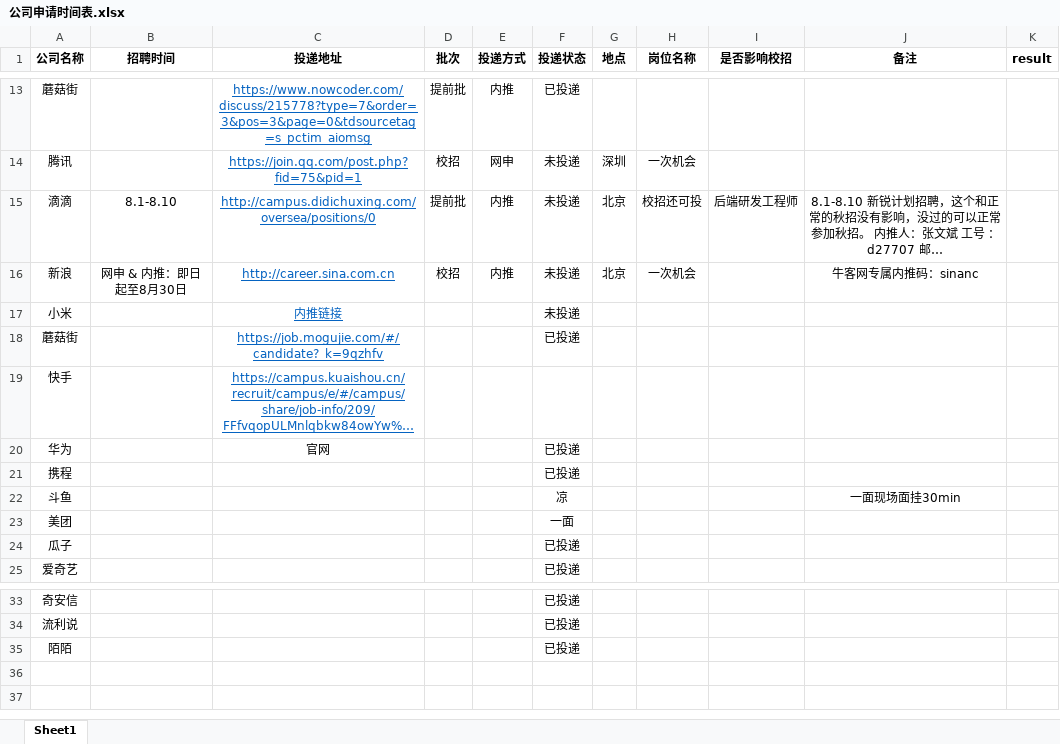
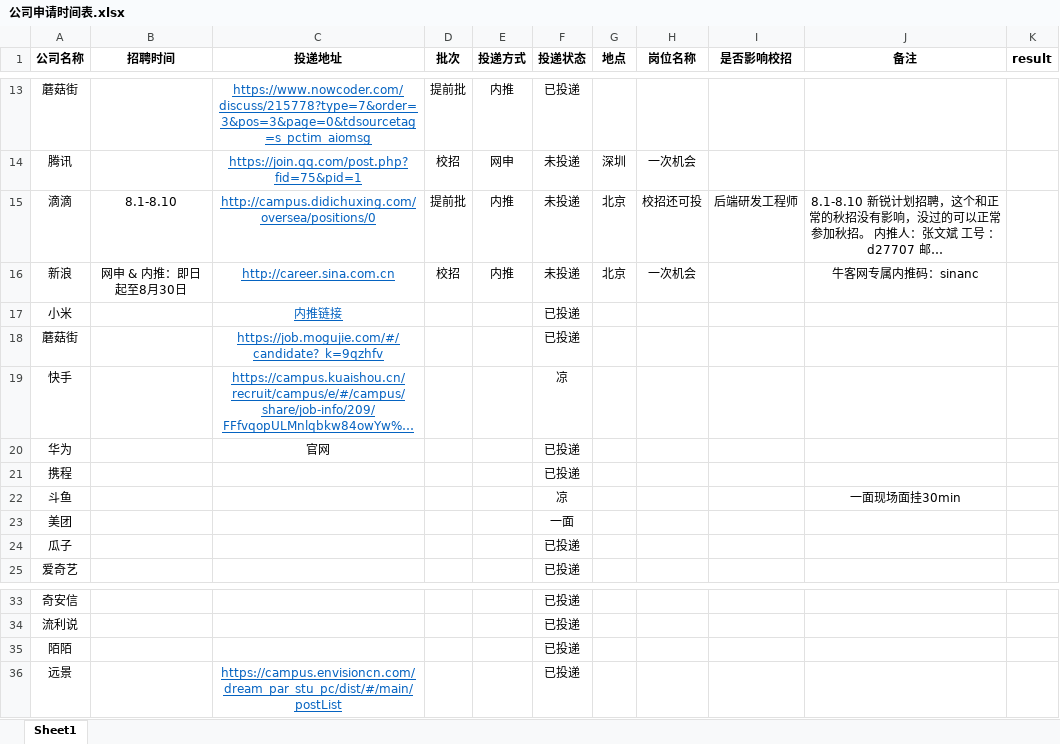
Before and after one commit to Chenyuxicc/java-, an Excel workbook: 4company_schedule/公司申请时间表.xlsx, sheet Sheet1, drawn as a sheet; only a part is shown, gaps mark what is left out; long unchanged cells end in …; values as stored, in another font and other column widths than the file's, no borders; charts and pictures not drawn; the diff names each change by its address in the sheet, - before the commit and + after, or states it on an @@ line.

```diff
--- a/4company_schedule/公司申请时间表.xlsx (sheet Sheet1)
+++ b/4company_schedule/公司申请时间表.xlsx (sheet Sheet1)
-F17 (投递状态): 未投递
+F17 (投递状态): 已投递
-F19 (投递状态): (empty)
+F19 (投递状态): 凉
+row 36: 远景 |  | https://campus.envisioncn.com/dream_par_stu_pc/dist/#/main/postList |  |  | 已投递
```
Also changed, not shown: 1 other file.
